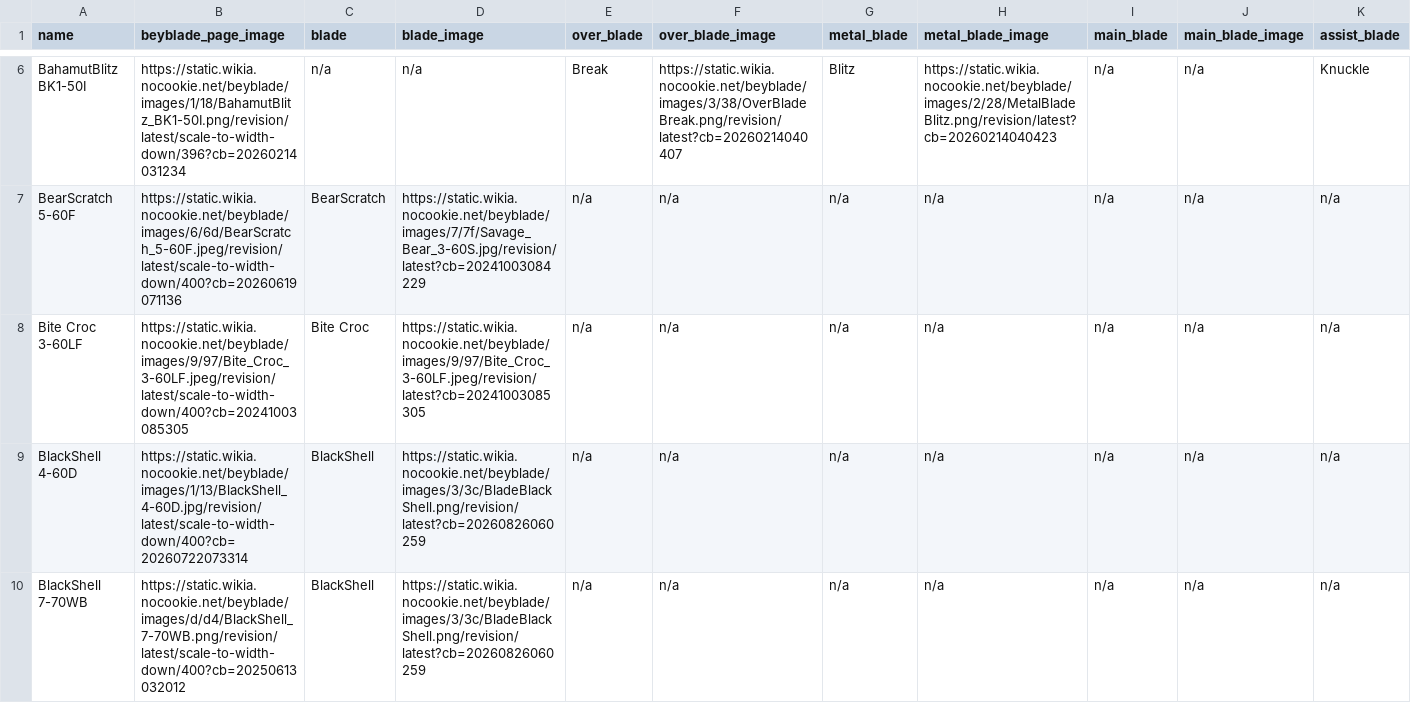
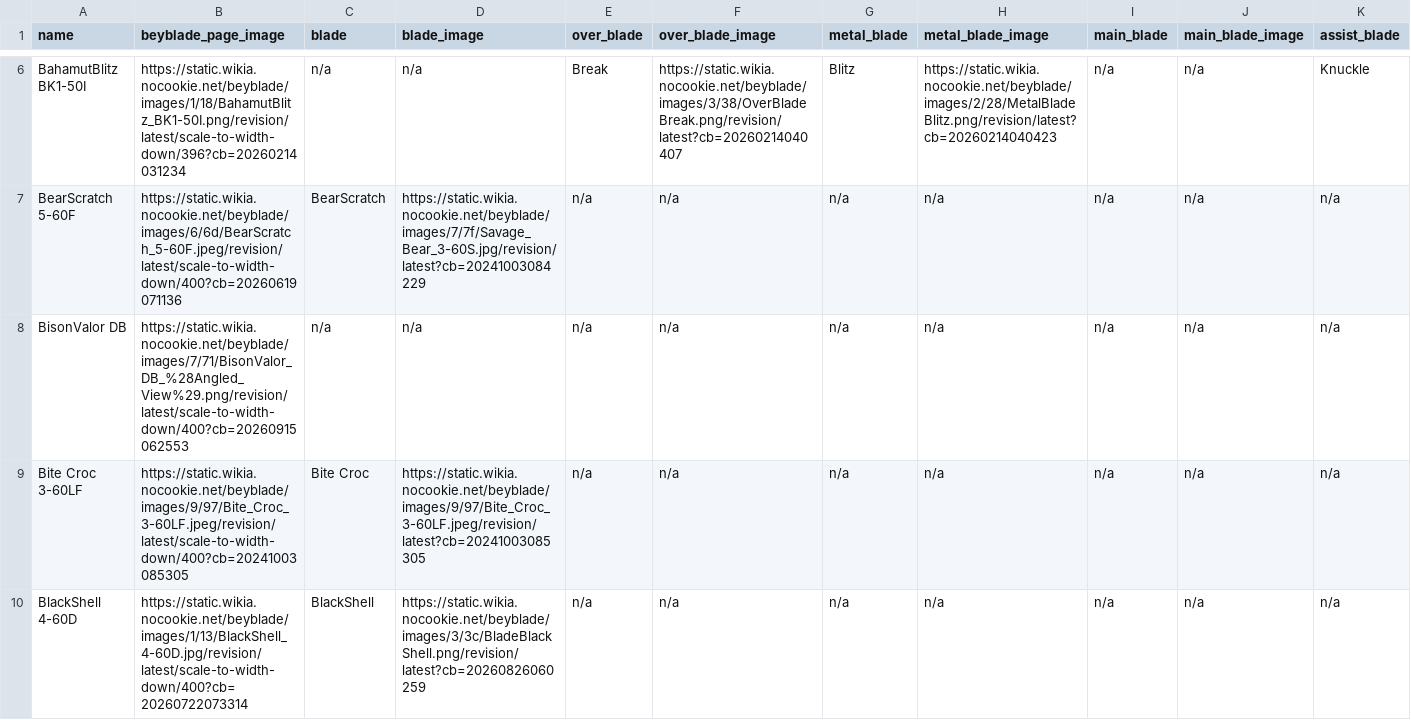
Before and after one commit to OneDime/Software-Beyblade, a CSV file: beyblade_x.csv, drawn as a sheet; only a part is shown, gaps mark what is left out; the shorter side is filled out with more unchanged rows; rows hold the shown columns only; the diff covers the shown part only; the diff names each change by its address in the sheet, - before the commit and + after, or states it on an @@ line.

```diff
--- a/beyblade_x.csv
+++ b/beyblade_x.csv
+row 8: BisonValor DB | https://static.wikia.nocookie.net/beyblade/images/7/71/BisonValor_DB_%28Angled_View%29.png/revision/latest/scale-to-width-down/400?cb=20260915062553 | n/a | n/a | n/a | n/a | n/a | n/a | n/a | n/a | n/a
```
Also changed, not shown: 2 added rows and 3 edited cells elsewhere in this file, 8 other files.
